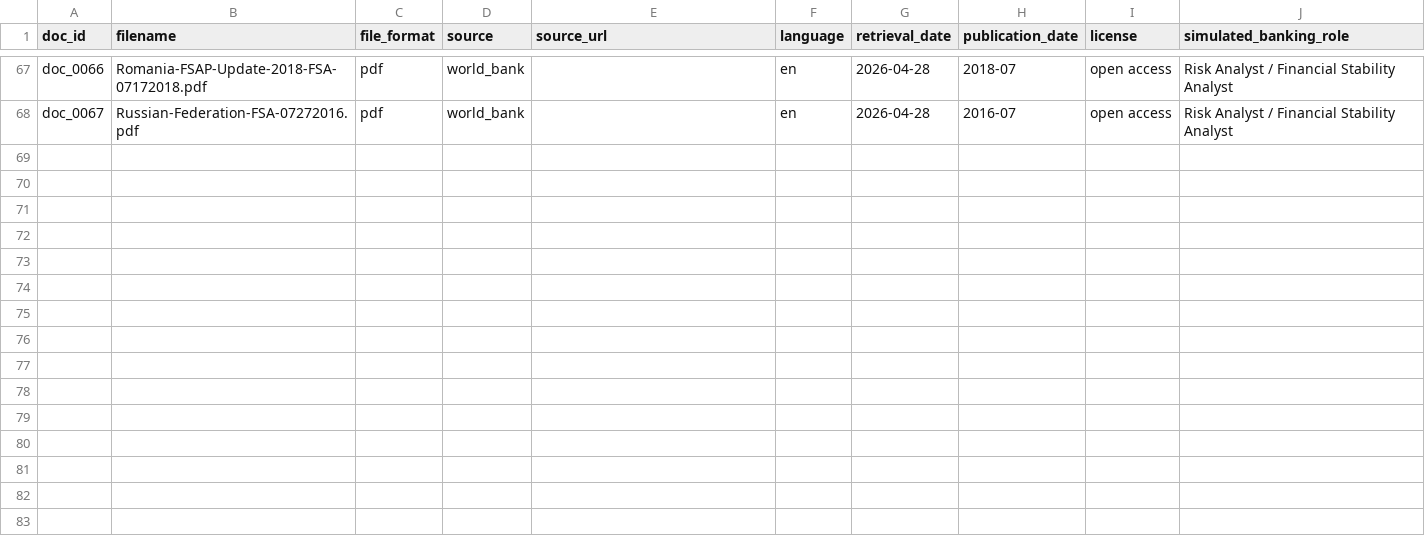
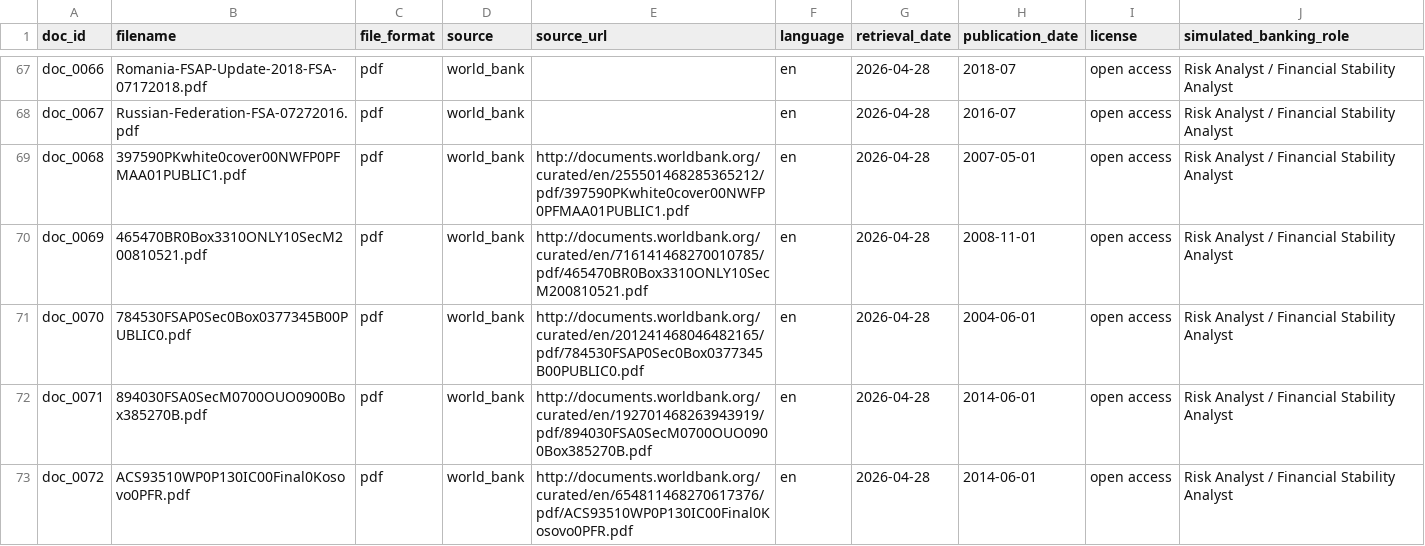
Before and after one commit to afrilab/infoguide-classify, a CSV file: docs/corpus_manifest.csv, drawn as a sheet; only a part is shown, gaps mark what is left out; the diff covers the shown part only; the diff names each change by its address in the sheet, - before the commit and + after, or states it on an @@ line.

```diff
--- a/docs/corpus_manifest.csv
+++ b/docs/corpus_manifest.csv
+row 69: doc_0068 | 397590PKwhite0cover00NWFP0PFMAA01PUBLIC1.pdf | pdf | world_bank | http://documents.worldbank.org/curated/en/255501468285365212/pdf/397590PKwhite0cover00NWFP0PFMAA01PUBLIC1.pdf | en | 2026-04-28 | 2007-05-01 | open access | Risk Analyst / Financial Stability Analyst
+row 70: doc_0069 | 465470BR0Box3310ONLY10SecM200810521.pdf | pdf | world_bank | http://documents.worldbank.org/curated/en/716141468270010785/pdf/465470BR0Box3310ONLY10SecM200810521.pdf | en | 2026-04-28 | 2008-11-01 | open access | Risk Analyst / Financial Stability Analyst
+row 71: doc_0070 | 784530FSAP0Sec0Box0377345B00PUBLIC0.pdf | pdf | world_bank | http://documents.worldbank.org/curated/en/201241468046482165/pdf/784530FSAP0Sec0Box0377345B00PUBLIC0.pdf | en | 2026-04-28 | 2004-06-01 | open access | Risk Analyst / Financial Stability Analyst
+row 72: doc_0071 | 894030FSA0SecM0700OUO0900Box385270B.pdf | pdf | world_bank | http://documents.worldbank.org/curated/en/192701468263943919/pdf/894030FSA0SecM0700OUO0900Box385270B.pdf | en | 2026-04-28 | 2014-06-01 | open access | Risk Analyst / Financial Stability Analyst
+row 73: doc_0072 | ACS93510WP0P130IC00Final0Kosovo0PFR.pdf | pdf | world_bank | http://documents.worldbank.org/curated/en/654811468270617376/pdf/ACS93510WP0P130IC00Final0Kosovo0PFR.pdf | en | 2026-04-28 | 2014-06-01 | open access | Risk Analyst / Financial Stability Analyst
```
Also changed, not shown: 15 added rows elsewhere in this file, 21 other files.
